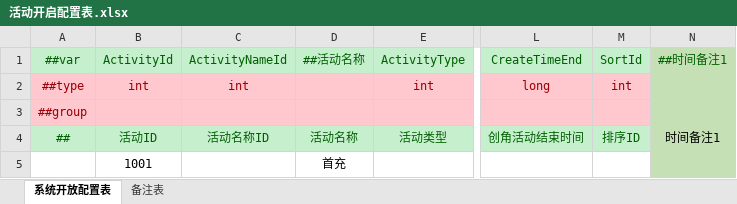
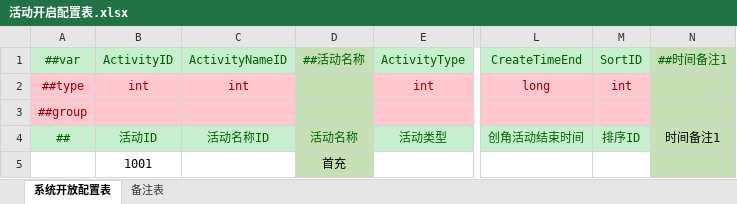
Before and after one commit to csy7749/DGame, an Excel workbook: GameConfig/Datas/运营/活动开启配置表.xlsx, sheet 系统开放配置表, drawn as a sheet; only a part is shown, gaps mark what is left out; values as stored, in another font and other column widths than the file's, no borders; conditional formats not drawn; the diff names each change by its address in the sheet, - before the commit and + after, or states it on an @@ line.

```diff
--- a/GameConfig/Datas/运营/活动开启配置表.xlsx (sheet 系统开放配置表)
+++ b/GameConfig/Datas/运营/活动开启配置表.xlsx (sheet 系统开放配置表)
-B1: ActivityId
+B1: ActivityID
-C1: ActivityNameId
+C1: ActivityNameID
-D1 fill: #C6EFCE
+D1 fill: #C5E0B4
-M1: SortId
+M1: SortID
-D2:D3 fill: #FFC7CE
+D2:D3 fill: #C5E0B4
-D4 fill: #C6EFCE
+D4 fill: #C5E0B4
-D5 fill: none
+D5 fill: #C5E0B4
```
Also changed, not shown: GameConfig/Datas/Defines/__enums__.xlsx, GameConfig/Datas/Defines/__tables__.xlsx, 14 other files.
